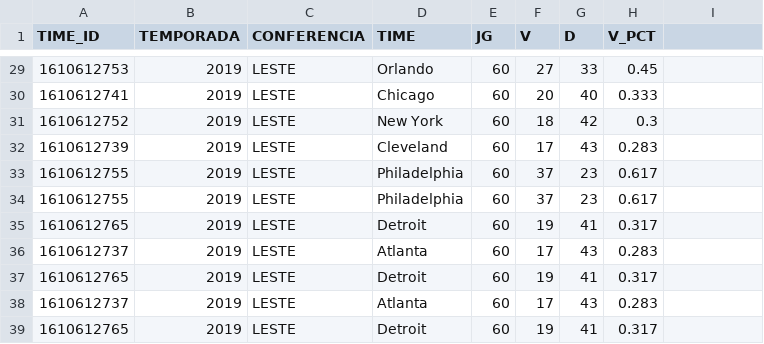
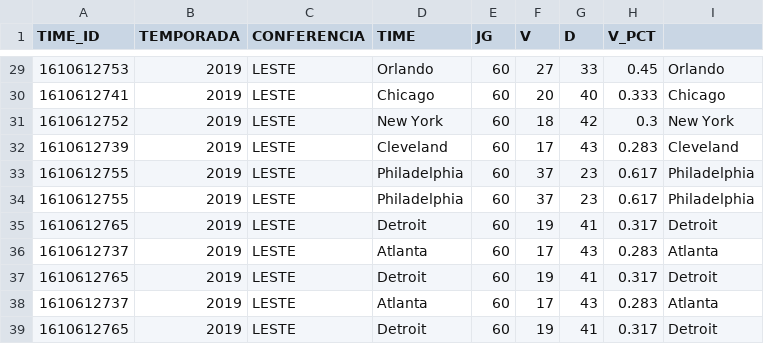
Before and after one commit to joaofmds/projetoModulo3_NBA, a CSV file: csv/classificacao.csv, drawn as a sheet; only a part is shown, gaps mark what is left out; the diff covers the shown part only.

```diff
--- a/csv/classificacao.csv
+++ b/csv/classificacao.csv
@@ -29,11 +29,11 @@ TIME_ID;TEMPORADA;CONFERENCIA;TIME;JG;V;D;V_PCT
-1610612753;2019;LESTE;Orlando;60;27;33;0.45
-1610612741;2019;LESTE;Chicago;60;20;40;0.333
-1610612752;2019;LESTE;New York;60;18;42;0.3
-1610612739;2019;LESTE;Cleveland;60;17;43;0.283
-1610612755;2019;LESTE;Philadelphia;60;37;23;0.617
-1610612755;2019;LESTE;Philadelphia;60;37;23;0.617
-1610612765;2019;LESTE;Detroit;60;19;41;0.317
-1610612737;2019;LESTE;Atlanta;60;17;43;0.283
-1610612765;2019;LESTE;Detroit;60;19;41;0.317
-1610612737;2019;LESTE;Atlanta;60;17;43;0.283
-1610612765;2019;LESTE;Detroit;60;19;41;0.317
+1610612753;2019;LESTE;Orlando;60;27;33;0.45;Orlando
+1610612741;2019;LESTE;Chicago;60;20;40;0.333;Chicago
+1610612752;2019;LESTE;New York;60;18;42;0.3;New York
+1610612739;2019;LESTE;Cleveland;60;17;43;0.283;Cleveland
+1610612755;2019;LESTE;Philadelphia;60;37;23;0.617;Philadelphia
+1610612755;2019;LESTE;Philadelphia;60;37;23;0.617;Philadelphia
+1610612765;2019;LESTE;Detroit;60;19;41;0.317;Detroit
+1610612737;2019;LESTE;Atlanta;60;17;43;0.283;Atlanta
+1610612765;2019;LESTE;Detroit;60;19;41;0.317;Detroit
+1610612737;2019;LESTE;Atlanta;60;17;43;0.283;Atlanta
+1610612765;2019;LESTE;Detroit;60;19;41;0.317;Detroit
```
Also changed, not shown: 27 edited cells elsewhere in this file, csv/jogadores.csv.
